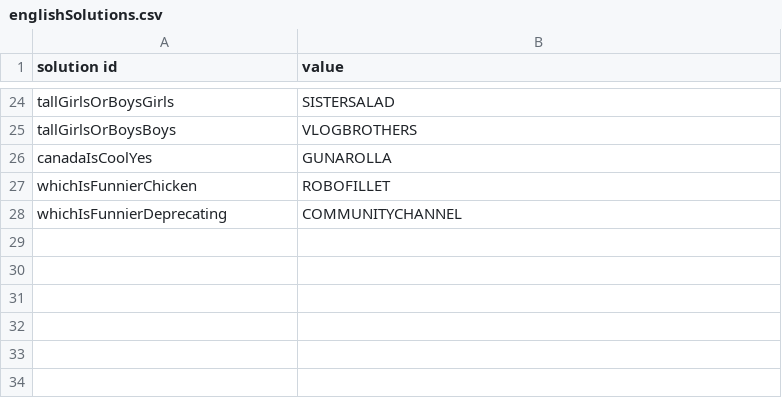
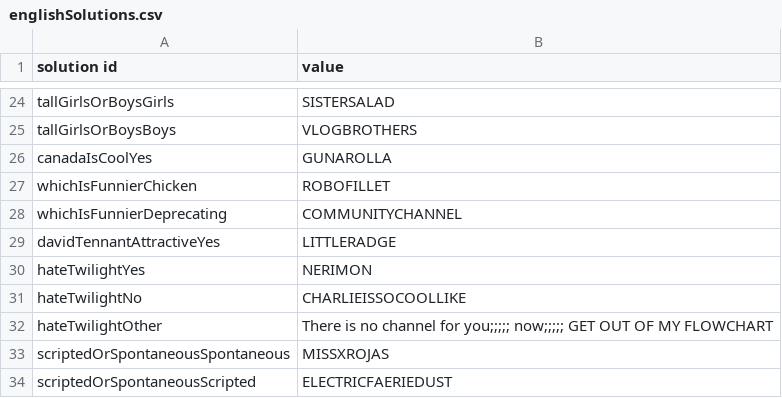
Before and after one commit to Wiktor-Jordeczka/DROOLS-YouTube-rec, a CSV file: src/main/resources/bazaWiedzy/englishSolutions.csv, drawn as a sheet; only a part is shown, gaps mark what is left out; the diff names each change by its address in the sheet, - before the commit and + after, or states it on an @@ line.

Commit message:
Add Solutions for Vlogger/single/british branch

```diff
--- a/src/main/resources/bazaWiedzy/englishSolutions.csv
+++ b/src/main/resources/bazaWiedzy/englishSolutions.csv
+row 29: davidTennantAttractiveYes | LITTLERADGE
+row 30: hateTwilightYes | NERIMON
+row 31: hateTwilightNo | CHARLIEISSOCOOLLIKE
+row 32: hateTwilightOther | There is no channel for you;;;;; now;;;;; GET OUT OF MY FLOWCHART
+row 33: scriptedOrSpontaneousSpontaneous | MISSXROJAS
+row 34: scriptedOrSpontaneousScripted | ELECTRICFAERIEDUST
```
Also changed, not shown: 2 other files.
